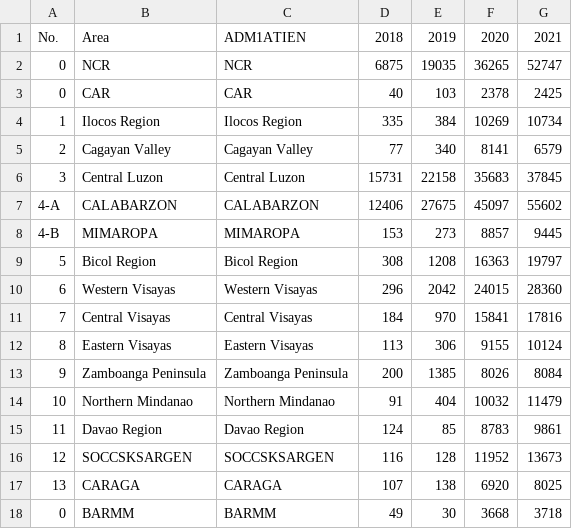
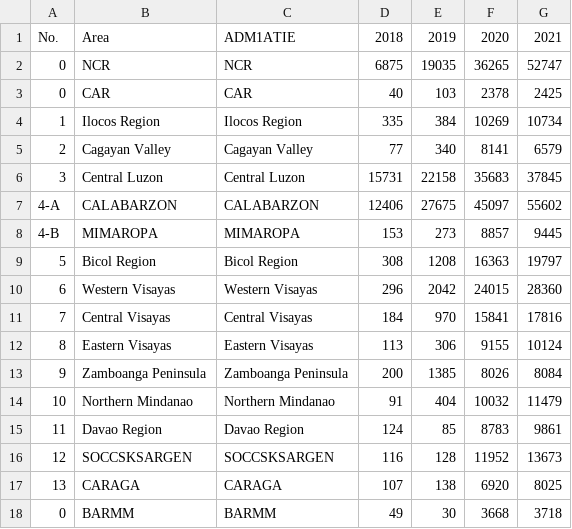
Before and after one commit to Parpy21/Parpy, a CSV file: TB 2018-2021 Data (1).csv, drawn as a sheet.

Commit message:
Update TB 2018-2021 Data (1).csv

```diff
--- a/TB 2018-2021 Data (1).csv
+++ b/TB 2018-2021 Data (1).csv
@@ -1,2 +1,2 @@
-No.,Area,ADM1ATIEN,2018,2019,2020,2021
+No.,Area,ADM1ATIE,2018,2019,2020,2021
 0,NCR,NCR,6875,19035,36265,52747
```
